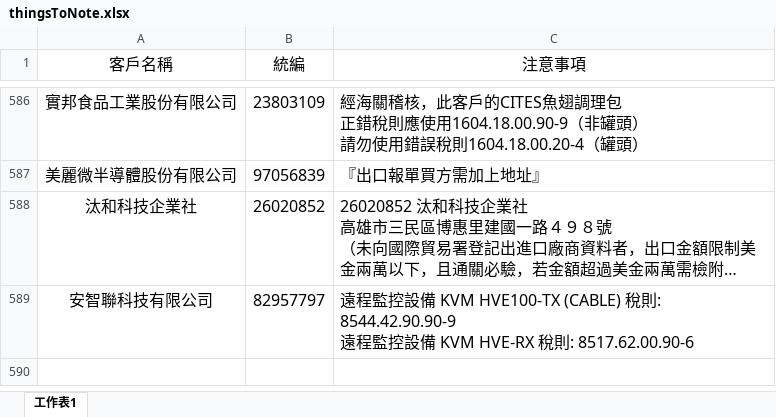
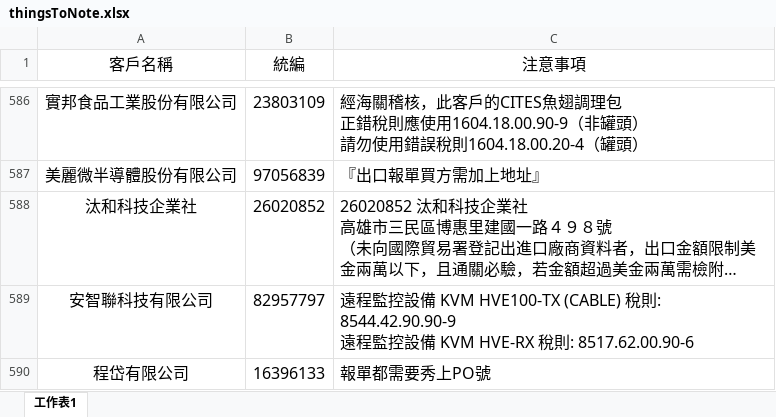
Before and after one commit to liyijung/declaration, an Excel workbook: Export_format/thingsToNote.xlsx, sheet 工作表1, drawn as a sheet; only a part is shown, gaps mark what is left out; long unchanged cells end in …; values as stored, in another font and other column widths than the file's, no borders; conditional formats not drawn; the diff names each change by its address in the sheet, - before the commit and + after, or states it on an @@ line.

Commit message:
Add files via upload

```diff
--- a/Export_format/thingsToNote.xlsx (sheet 工作表1)
+++ b/Export_format/thingsToNote.xlsx (sheet 工作表1)
+row 590: 程岱有限公司 | 16396133 | 報單都需要秀上PO號
```
